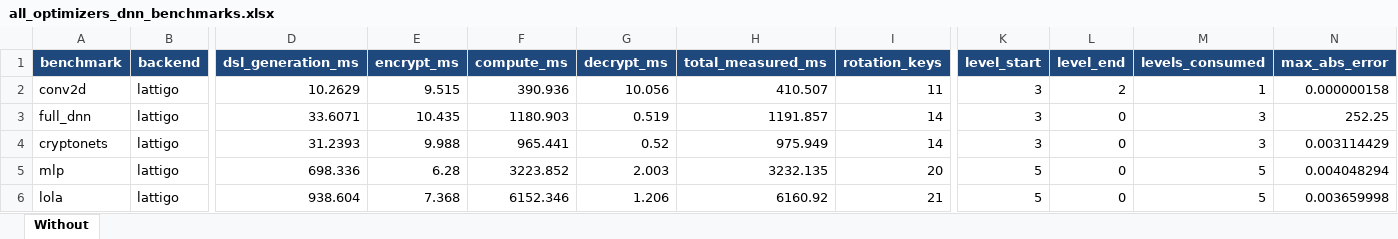
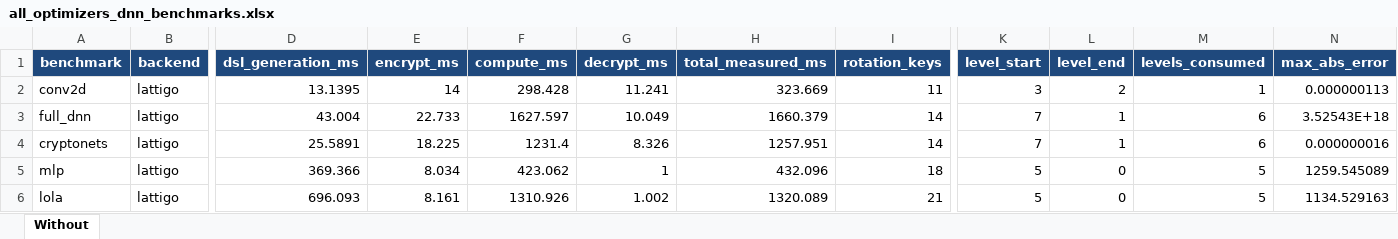
Before and after one commit to mokraneimed/CHEHAB, an Excel workbook: results/all_optimizers_dnn_benchmarks.xlsx, sheet Without, drawn as a sheet; only a part is shown, gaps mark what is left out; values as stored, in another font and other column widths than the file's, no borders; the diff names each change by its address in the sheet, - before the commit and + after, or states it on an @@ line.

```diff
--- a/results/all_optimizers_dnn_benchmarks.xlsx (sheet Without)
+++ b/results/all_optimizers_dnn_benchmarks.xlsx (sheet Without)
-D2 (dsl_generation_ms): 10.2629
+D2 (dsl_generation_ms): 13.1395
-E2 (encrypt_ms): 9.515
+E2 (encrypt_ms): 14
-F2 (compute_ms): 390.936
+F2 (compute_ms): 298.428
-G2 (decrypt_ms): 10.056
+G2 (decrypt_ms): 11.241
-H2 (total_measured_ms): 410.507
+H2 (total_measured_ms): 323.669
-N2 (max_abs_error): 0.000000158
+N2 (max_abs_error): 0.000000113
-D3 (dsl_generation_ms): 33.6071
+D3 (dsl_generation_ms): 43.004
-E3 (encrypt_ms): 10.435
+E3 (encrypt_ms): 22.733
-F3 (compute_ms): 1180.903
+F3 (compute_ms): 1627.597
-G3 (decrypt_ms): 0.519
+G3 (decrypt_ms): 10.049
-H3 (total_measured_ms): 1191.857
+H3 (total_measured_ms): 1660.379
-K3:K4 (level_start): 3
+K3:K4 (level_start): 7
-L3:L4 (level_end): 0
+L3:L4 (level_end): 1
-M3:M4 (levels_consumed): 3
+M3:M4 (levels_consumed): 6
-N3 (max_abs_error): 252.25
+N3 (max_abs_error): 3.52543E+18
-D4 (dsl_generation_ms): 31.2393
+D4 (dsl_generation_ms): 25.5891
-E4 (encrypt_ms): 9.988
+E4 (encrypt_ms): 18.225
-F4 (compute_ms): 965.441
+F4 (compute_ms): 1231.4
-G4 (decrypt_ms): 0.52
+G4 (decrypt_ms): 8.326
-H4 (total_measured_ms): 975.949
+H4 (total_measured_ms): 1257.951
-N4 (max_abs_error): 0.003114429
+N4 (max_abs_error): 0.000000016
-D5 (dsl_generation_ms): 698.336
+D5 (dsl_generation_ms): 369.366
-E5 (encrypt_ms): 6.28
+E5 (encrypt_ms): 8.034
-F5 (compute_ms): 3223.852
+F5 (compute_ms): 423.062
-G5 (decrypt_ms): 2.003
+G5 (decrypt_ms): 1
-H5 (total_measured_ms): 3232.135
+H5 (total_measured_ms): 432.096
-I5 (rotation_keys): 20
+I5 (rotation_keys): 18
-N5 (max_abs_error): 0.004048294
+N5 (max_abs_error): 1259.545089
-D6 (dsl_generation_ms): 938.604
+D6 (dsl_generation_ms): 696.093
-E6 (encrypt_ms): 7.368
+E6 (encrypt_ms): 8.161
-F6 (compute_ms): 6152.346
+F6 (compute_ms): 1310.926
-G6 (decrypt_ms): 1.206
+G6 (decrypt_ms): 1.002
-H6 (total_measured_ms): 6160.92
+H6 (total_measured_ms): 1320.089
-N6 (max_abs_error): 0.003659998
+N6 (max_abs_error): 1134.529163
```
Also changed, not shown: results/metrics_none.xlsx, 12 other files.
